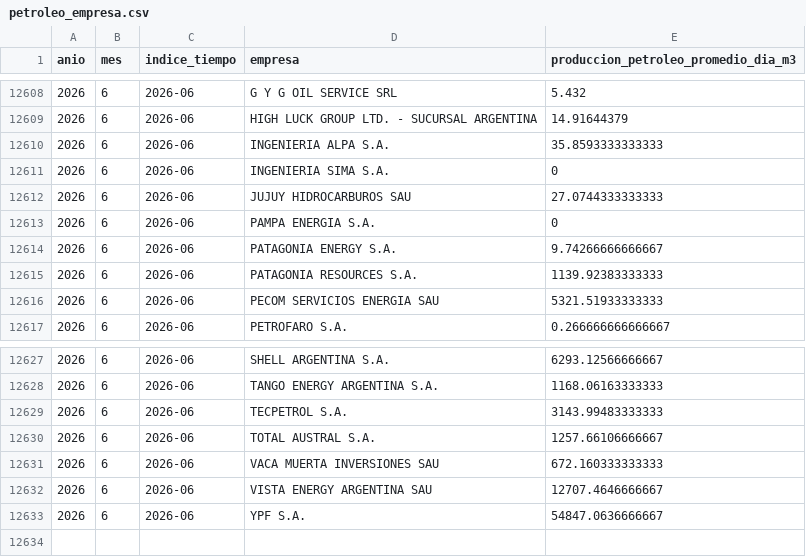
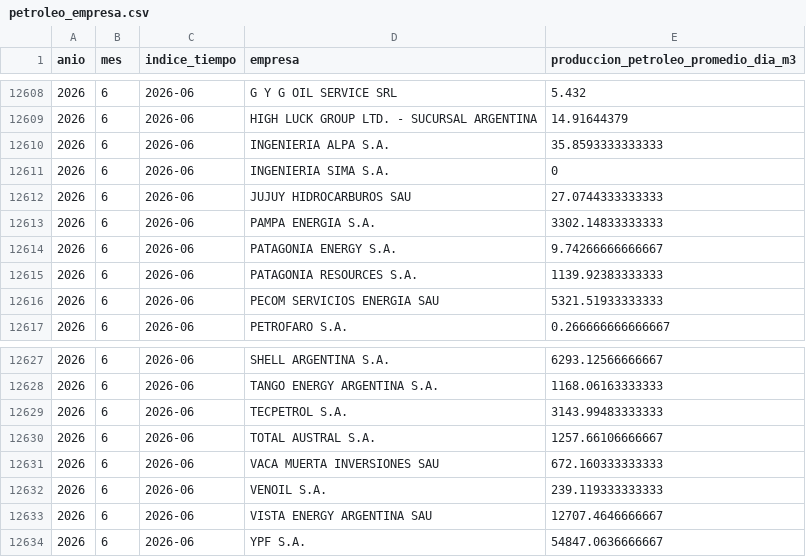
Before and after one commit to ppagano91/DashboardOilAndGasArgentina, a CSV file: exploration/data/raw/latest/petroleo_empresa.csv, drawn as a sheet; only a part is shown, gaps mark what is left out.

```diff
--- a/exploration/data/raw/latest/petroleo_empresa.csv
+++ b/exploration/data/raw/latest/petroleo_empresa.csv
@@ -12612,3 +12612,3 @@
 2026,6,2026-06,JUJUY HIDROCARBUROS SAU,27.0744333333333
-2026,6,2026-06,PAMPA ENERGIA S.A.,0
+2026,6,2026-06,PAMPA ENERGIA S.A.,3302.14833333333
 2026,6,2026-06,PATAGONIA ENERGY S.A.,9.74266666666667
@@ -12631,2 +12631,3 @@
 2026,6,2026-06,VACA MUERTA INVERSIONES SAU,672.160333333333
+2026,6,2026-06,VENOIL S.A.,239.119333333333
 2026,6,2026-06,VISTA ENERGY ARGENTINA SAU,12707.4646666667
```
Also changed, not shown: exploration/data/processed/gas_empresa_periodos_resumen.csv, exploration/data/processed/petroleo_empresa_periodos_resumen.csv, 7 other files.
